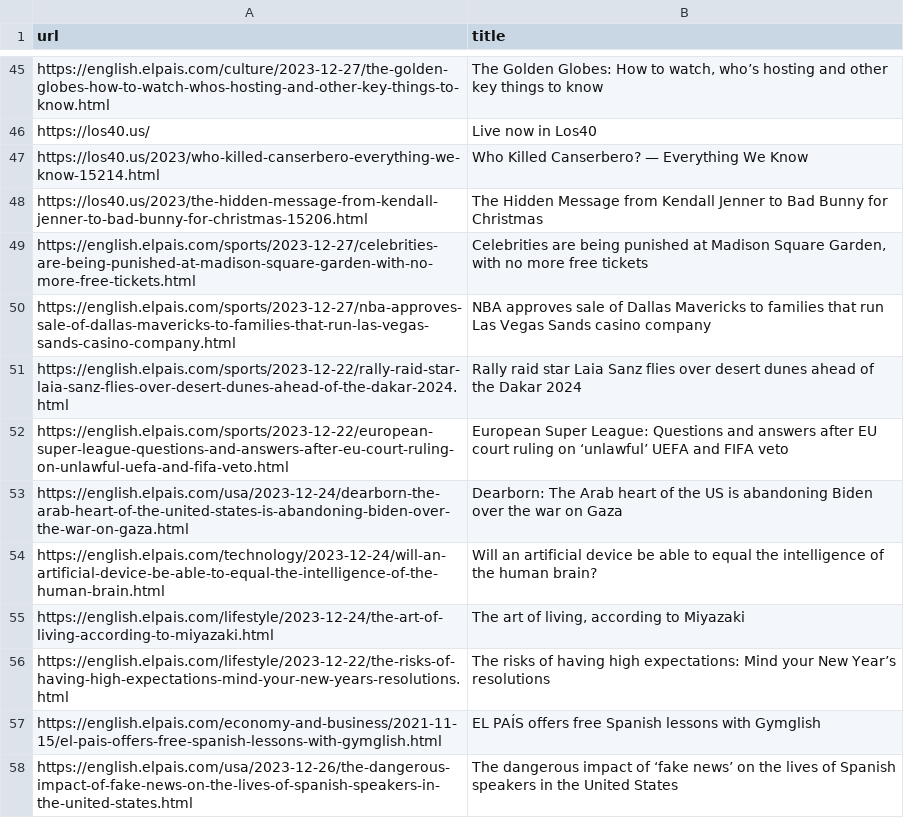
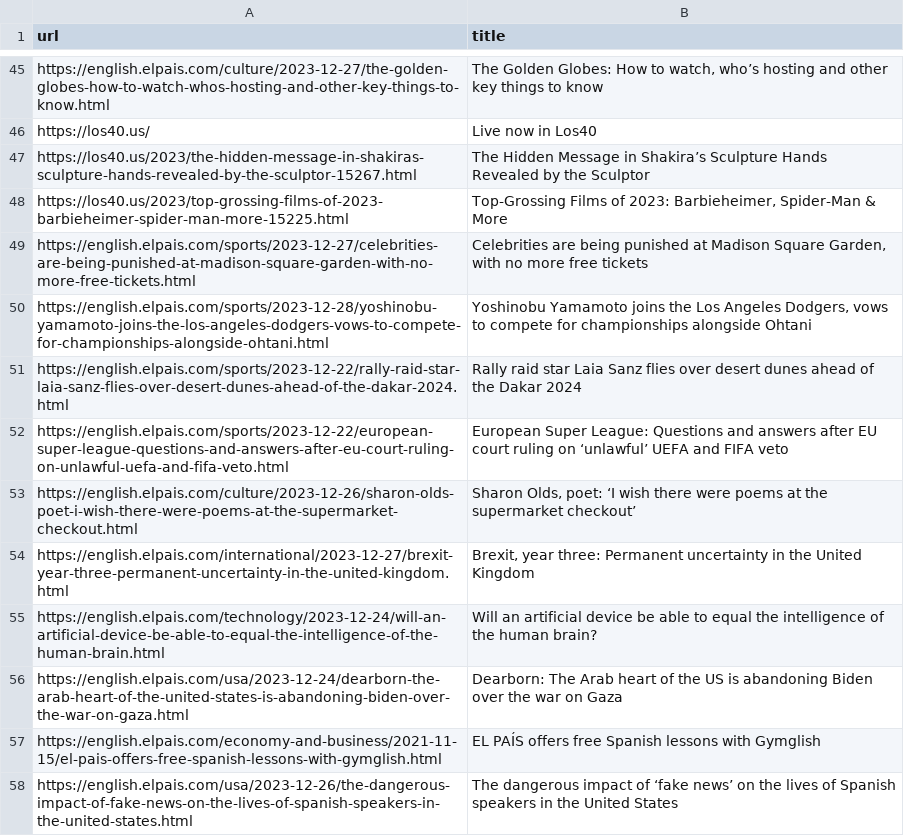
Before and after one commit to jsoma/scraper-sample, a CSV file: headlines.csv, drawn as a sheet; only a part is shown, gaps mark what is left out; the diff covers the shown part only.

```diff
--- a/headlines.csv
+++ b/headlines.csv
@@ -46,12 +46,12 @@ https://english.elpais.com/culture/2023-12-27/the-golden-globes-how-to-watch-who
 https://los40.us/ ,Live now in Los40
-https://los40.us/2023/who-killed-canserbero-everything-we-know-15214.html,Who Killed Canserbero? — Everything We Know
-https://los40.us/2023/the-hidden-message-from-kendall-jenner-to-bad-bunny-for-christmas-15206.html,The Hidden Message from Kendall Jenner to Bad Bunny for Christmas
+https://los40.us/2023/the-hidden-message-in-shakiras-sculpture-hands-revealed-by-the-sculptor-15267.html,The Hidden Message in Shakira’s Sculpture Hands Revealed by the Sculptor
+https://los40.us/2023/top-grossing-films-of-2023-barbieheimer-spider-man-more-15225.html,"Top-Grossing Films of 2023: Barbieheimer, Spider-Man & More"
 https://english.elpais.com/sports/2023-12-27/celebrities-are-being-punished-at-madison-square-garden-with-no-more-free-tickets.html,"Celebrities are being punished at Madison Square Garden, with no more free tickets "
-https://english.elpais.com/sports/2023-12-27/nba-approves-sale-of-dallas-mavericks-to-families-that-run-las-vegas-sands-casino-company.html,NBA approves sale of Dallas Mavericks to families that run Las Vegas Sands casino company
+https://english.elpais.com/sports/2023-12-28/yoshinobu-yamamoto-joins-the-los-angeles-dodgers-vows-to-compete-for-championships-alongside-ohtani.html,"Yoshinobu Yamamoto joins the Los Angeles Dodgers, vows to compete for championships alongside Ohtani"
 https://english.elpais.com/sports/2023-12-22/rally-raid-star-laia-sanz-flies-over-desert-dunes-ahead-of-the-dakar-2024.html,Rally raid star Laia Sanz flies over desert dunes ahead of the Dakar 2024
 https://english.elpais.com/sports/2023-12-22/european-super-league-questions-and-answers-after-eu-court-ruling-on-unlawful-uefa-and-fifa-veto.html,European Super League: Questions and answers after EU court ruling on ‘unlawful’ UEFA and FIFA veto
+https://english.elpais.com/culture/2023-12-26/sharon-olds-poet-i-wish-there-were-poems-at-the-supermarket-checkout.html,"Sharon Olds, poet: ‘I wish there were poems at the supermarket checkout’   "
+https://english.elpais.com/international/2023-12-27/brexit-year-three-permanent-uncertainty-in-the-united-kingdom.html,"Brexit, year three: Permanent uncertainty in the United Kingdom"
+https://english.elpais.com/technology/2023-12-24/will-an-artificial-device-be-able-to-equal-the-intelligence-of-the-human-brain.html,Will an artificial device be able to equal the intelligence of the human brain?
 https://english.elpais.com/usa/2023-12-24/dearborn-the-arab-heart-of-the-united-states-is-abandoning-biden-over-the-war-on-gaza.html,Dearborn: The Arab heart of the US is abandoning Biden over the war on Gaza
-https://english.elpais.com/technology/2023-12-24/will-an-artificial-device-be-able-to-equal-the-intelligence-of-the-human-brain.html,Will an artificial device be able to equal the intelligence of the human brain?
-https://english.elpais.com/lifestyle/2023-12-24/the-art-of-living-according-to-miyazaki.html,"The art of living, according to Miyazaki  "
-https://english.elpais.com/lifestyle/2023-12-22/the-risks-of-having-high-expectations-mind-your-new-years-resolutions.html,The risks of having high expectations: Mind your New Year’s resolutions
 https://english.elpais.com/economy-and-business/2021-11-15/el-pais-offers-free-spanish-lessons-with-gymglish.html,EL PAÍS offers free Spanish lessons with Gymglish
```
Also changed, not shown: 29 added rows, 27 removed rows, 9 moved rows and 2 edited cells elsewhere in this file.
